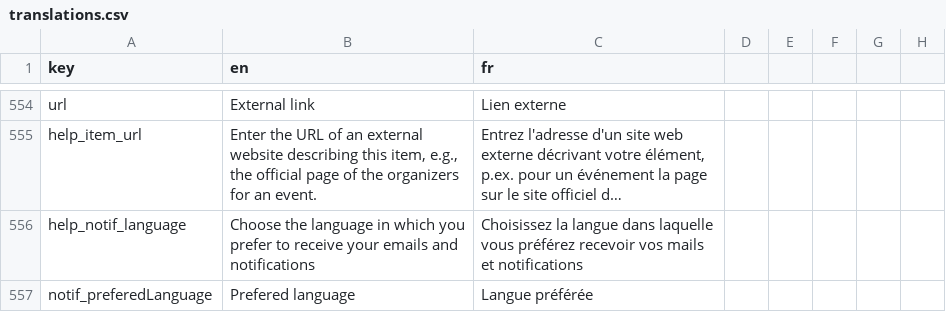
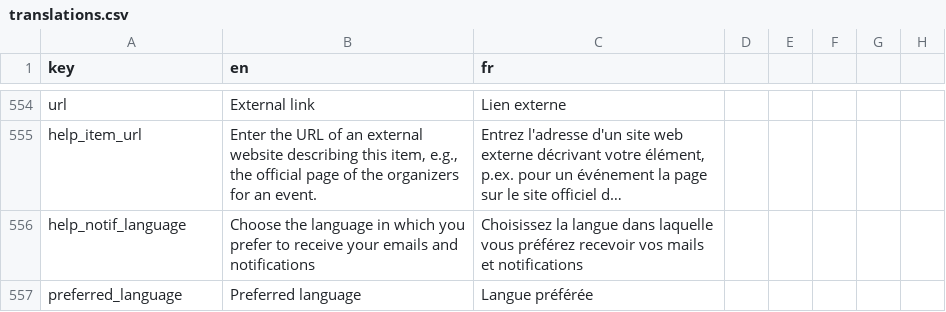
Before and after one commit to shareish/shareish, a CSV file: frontend/src/locales/translations.csv, drawn as a sheet; only a part is shown, gaps mark what is left out; long unchanged cells end in …; the diff names each change by its address in the sheet, - before the commit and + after, or states it on an @@ line.

Commit message:
Add a preferred language + translated email

```diff
--- a/frontend/src/locales/translations.csv
+++ b/frontend/src/locales/translations.csv
-A557 (key): notif_preferedLanguage
+A557 (key): preferred_language
-B557 (en): Prefered language
+B557 (en): Preferred language
```
Also changed, not shown: 11 other files.
